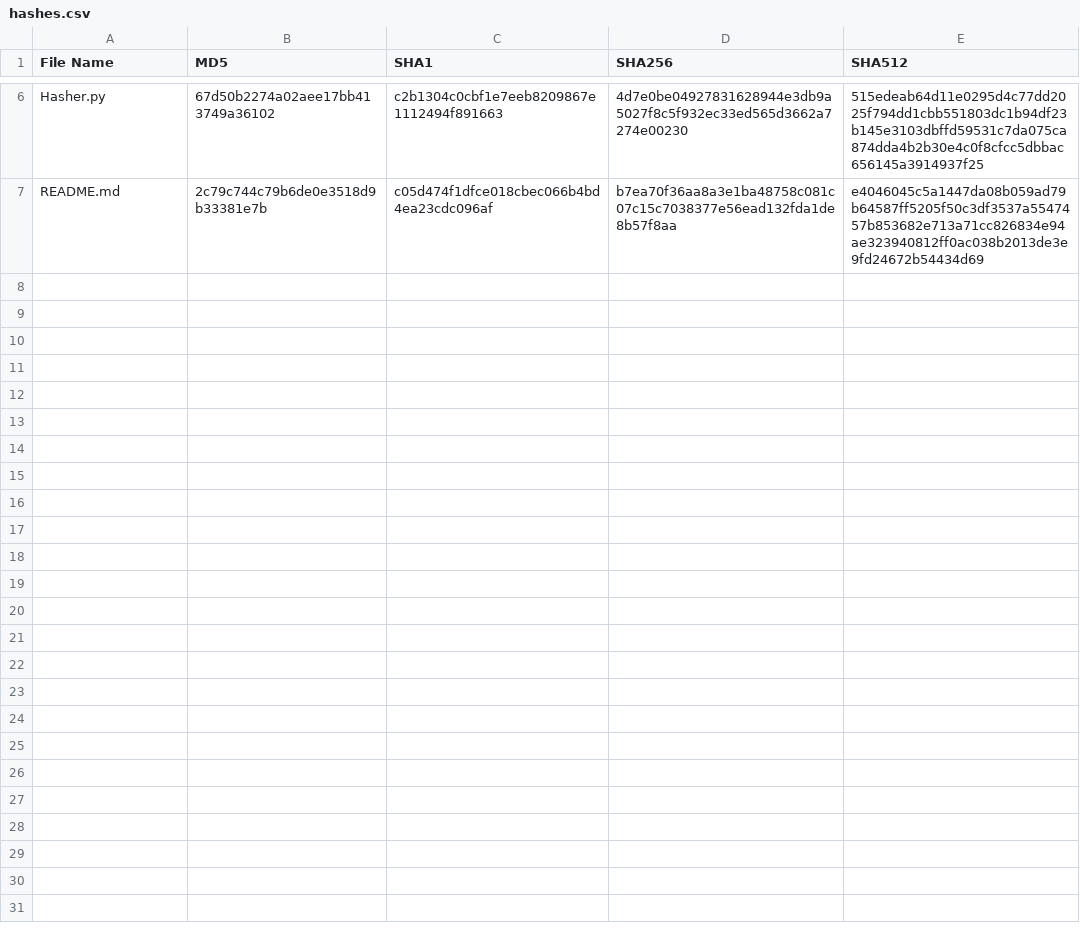
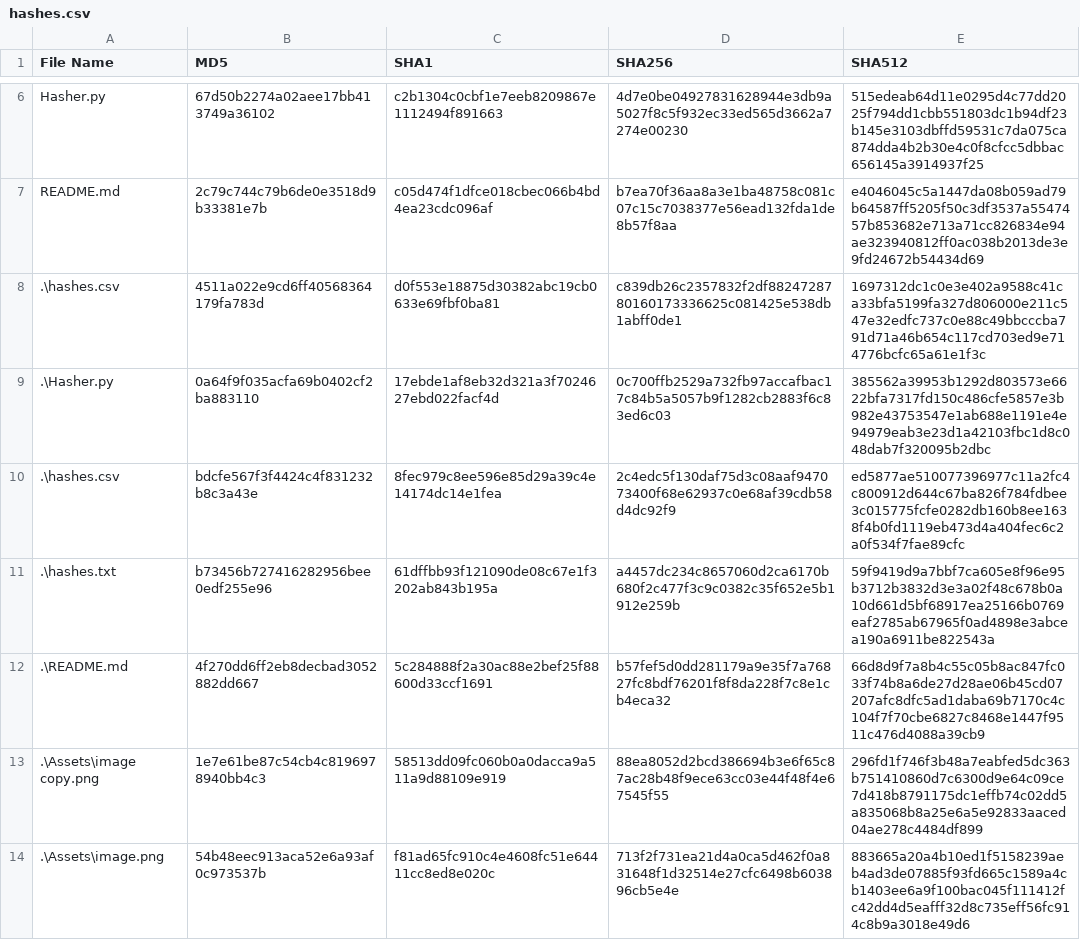
Before and after one commit to CyDefOps/project-killchain, a CSV file: Scripts/Investigations/Hasher/hashes.csv, drawn as a sheet; only a part is shown, gaps mark what is left out.

Commit message:
HASHER Images Added

```diff
--- a/Scripts/Investigations/Hasher/hashes.csv
+++ b/Scripts/Investigations/Hasher/hashes.csv
@@ -7 +7,8 @@ Hasher.py,67d50b2274a02aee17bb413749a36102,c2b1304c0cbf1e7eeb8209867e1112494f891
 README.md,2c79c744c79b6de0e3518d9b33381e7b,c05d474f1dfce018cbec066b4bd4ea23cdc096af,b7ea70f36aa8a3e1ba48758c081c07c15c7038377e56ead132fda1de8b57f8aa,e4046045c5a1447da08b059ad79b64587ff5205f50c3df3537a5547457b853682e713a71cc826834e94ae323940812ff0ac038b2013de3e9fd24672b54434d69
+.\hashes.csv,4511a022e9cd6ff40568364179fa783d,d0f553e18875d30382abc19cb0633e69fbf0ba81,c839db26c2357832f2df8824728780160173336625c081425e538db1abff0de1,1697312dc1c0e3e402a9588c41ca33bfa5199fa327d806000e211c547e32edfc737c0e88c49bbcccba791d71a46b654c117cd703ed9e714776bcfc65a61e1f3c
+.\Hasher.py,0a64f9f035acfa69b0402cf2ba883110,17ebde1af8eb32d321a3f7024627ebd022facf4d,0c700ffb2529a732fb97accafbac17c84b5a5057b9f1282cb2883f6c83ed6c03,385562a39953b1292d803573e6622bfa7317fd150c486cfe5857e3b982e43753547e1ab688e1191e4e94979eab3e23d1a42103fbc1d8c048dab7f320095b2dbc
+.\hashes.csv,bdcfe567f3f4424c4f831232b8c3a43e,8fec979c8ee596e85d29a39c4e14174dc14e1fea,2c4edc5f130daf75d3c08aaf947073400f68e62937c0e68af39cdb58d4dc92f9,ed5877ae510077396977c11a2fc4c800912d644c67ba826f784fdbee3c015775fcfe0282db160b8ee1638f4b0fd1119eb473d4a404fec6c2a0f534f7fae89cfc
+.\hashes.txt,b73456b727416282956bee0edf255e96,61dffbb93f121090de08c67e1f3202ab843b195a,a4457dc234c8657060d2ca6170b680f2c477f3c9c0382c35f652e5b1912e259b,59f9419d9a7bbf7ca605e8f96e95b3712b3832d3e3a02f48c678b0a10d661d5bf68917ea25166b0769eaf2785ab67965f0ad4898e3abcea190a6911be822543a
+.\README.md,4f270dd6ff2eb8decbad3052882dd667,5c284888f2a30ac88e2bef25f88600d33ccf1691,b57fef5d0dd281179a9e35f7a76827fc8bdf76201f8f8da228f7c8e1cb4eca32,66d8d9f7a8b4c55c05b8ac847fc033f74b8a6de27d28ae06b45cd07207afc8dfc5ad1daba69b7170c4c104f7f70cbe6827c8468e1447f9511c476d4088a39cb9
+.\Assets\image copy.png,1e7e61be87c54cb4c8196978940bb4c3,58513dd09fc060b0a0dacca9a511a9d88109e919,88ea8052d2bcd386694b3e6f65c87ac28b48f9ece63cc03e44f48f4e67545f55,296fd1f746f3b48a7eabfed5dc363b751410860d7c6300d9e64c09ce7d418b8791175dc1effb74c02dd5a835068b8a25e6a5e92833aaced04ae278c4484df899
+.\Assets\image.png,54b48eec913aca52e6a93af0c973537b,f81ad65fc910c4e4608fc51e64411cc8ed8e020c,713f2f731ea21d4a0ca5d462f0a831648f1d32514e27cfc6498b603896cb5e4e,883665a20a4b10ed1f5158239aeb4ad3de07885f93fd665c1589a4cb1403ee6a9f100bac045f111412fc42dd4d5eafff32d8c735eff56fc914c8b9a3018e49d6
```
Also changed, not shown: 5 other files.
